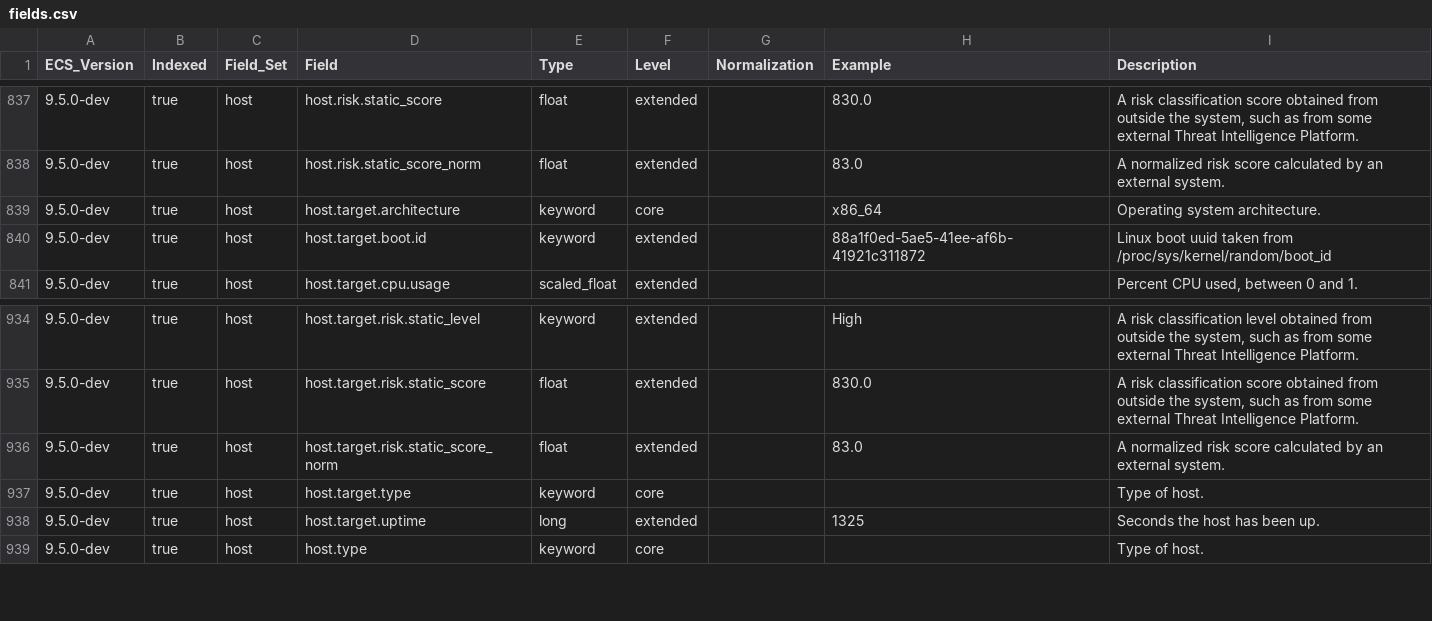
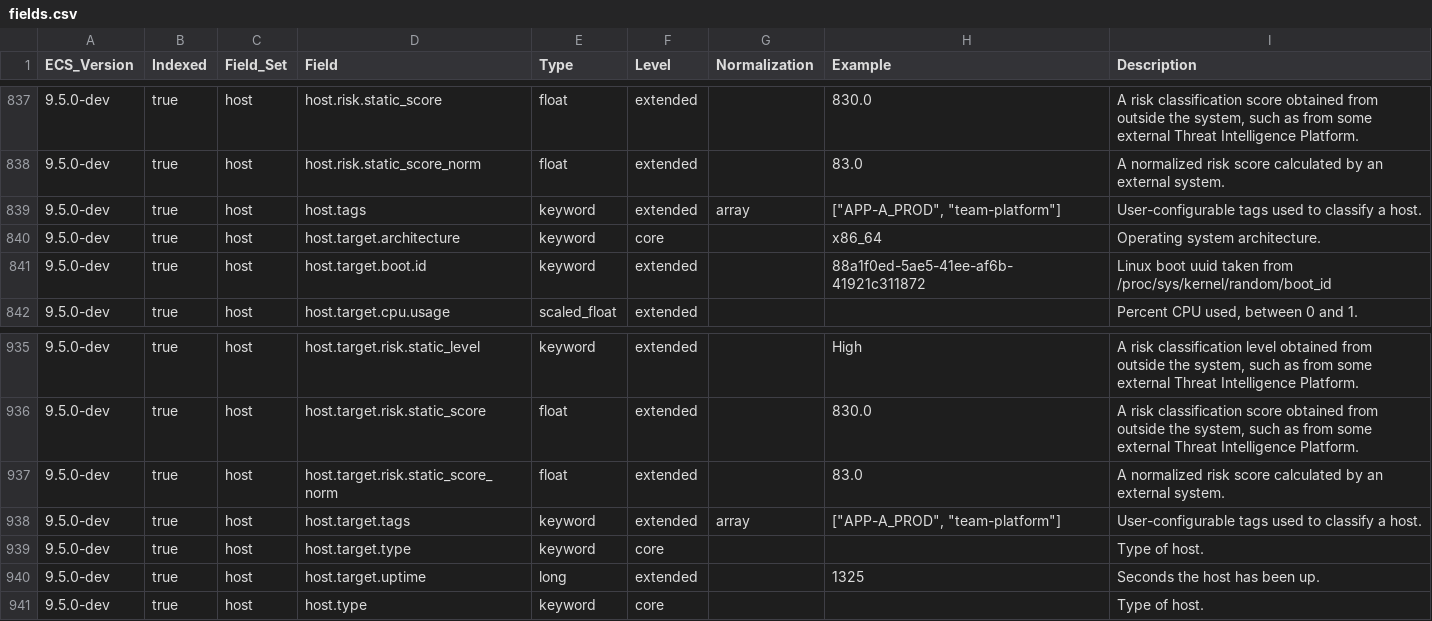
Before and after one commit to elastic/ecs, a CSV file: generated/csv/fields.csv, drawn as a sheet; only a part is shown, gaps mark what is left out.

Commit message:
feat: Implement host.tags field from RFC 0056
Adds the host.tags field from RFC 0056, a free-form keyword array field
for tagging hosts with one or more user-configurable labels, used for
search, alerting, and access control.

```diff
--- a/generated/csv/fields.csv
+++ b/generated/csv/fields.csv
@@ -912,2 +912,3 @@ ECS_Version,Indexed,Field_Set,Field,Type,Level,Normalization,Example,Description
 9.5.0-dev,true,host,host.risk.static_score_norm,float,extended,,83.0,A normalized risk score calculated by an external system.
+9.5.0-dev,true,host,host.tags,keyword,extended,array,"[""APP-A_PROD"", ""team-platform""]",User-configurable tags used to classify a host.
 9.5.0-dev,true,host,host.target.architecture,keyword,core,,x86_64,Operating system architecture.
@@ -1010,2 +1011,3 @@ ECS_Version,Indexed,Field_Set,Field,Type,Level,Normalization,Example,Description
 9.5.0-dev,true,host,host.target.risk.static_score_norm,float,extended,,83.0,A normalized risk score calculated by an external system.
+9.5.0-dev,true,host,host.target.tags,keyword,extended,array,"[""APP-A_PROD"", ""team-platform""]",User-configurable tags used to classify a host.
 9.5.0-dev,true,host,host.target.type,keyword,core,,,Type of host.
```
Also changed, not shown: 9 other files.
